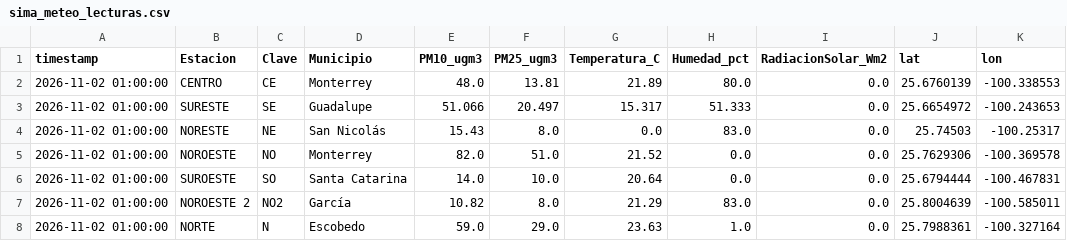
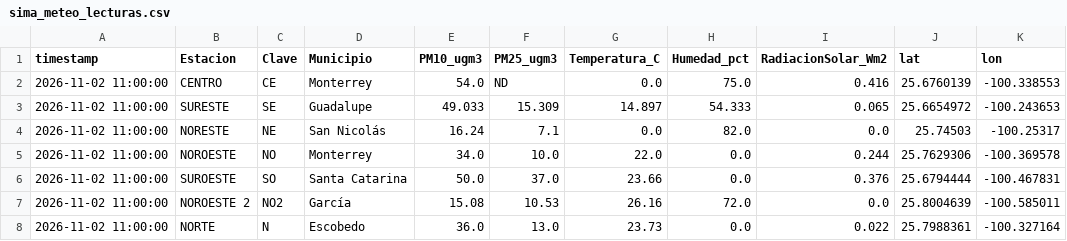
Before and after one commit to vasquez-roberto/capa_meteorologica, a CSV file: SIMA/sima_meteo_lecturas.csv, drawn as a sheet; only a part is shown; the diff covers the shown part only.

```diff
--- a/SIMA/sima_meteo_lecturas.csv
+++ b/SIMA/sima_meteo_lecturas.csv
@@ -1,8 +1,8 @@
 timestamp,Estacion,Clave,Municipio,PM10_ugm3,PM25_ugm3,Temperatura_C,Humedad_pct,RadiacionSolar_Wm2,lat,lon
-2026-11-02 01:00:00,CENTRO,CE,Monterrey,48.0,13.81,21.89,80.0,0.0,25.6760139,-100.338553
-2026-11-02 01:00:00,SURESTE,SE,Guadalupe,51.066,20.497,15.317,51.333,0.0,25.6654972,-100.243653
-2026-11-02 01:00:00,NORESTE,NE,San Nicolás,15.43,8.0,0.0,83.0,0.0,25.74503,-100.25317
-2026-11-02 01:00:00,NOROESTE,NO,Monterrey,82.0,51.0,21.52,0.0,0.0,25.7629306,-100.369578
-2026-11-02 01:00:00,SUROESTE,SO,Santa Catarina,14.0,10.0,20.64,0.0,0.0,25.6794444,-100.467831
-2026-11-02 01:00:00,NOROESTE 2,NO2,García,10.82,8.0,21.29,83.0,0.0,25.8004639,-100.585011
-2026-11-02 01:00:00,NORTE,N,Escobedo,59.0,29.0,23.63,1.0,0.0,25.7988361,-100.327164
+2026-11-02 11:00:00,CENTRO,CE,Monterrey,54.0,ND,0.0,75.0,0.416,25.6760139,-100.338553
+2026-11-02 11:00:00,SURESTE,SE,Guadalupe,49.033,15.309,14.897,54.333,0.065,25.6654972,-100.243653
+2026-11-02 11:00:00,NORESTE,NE,San Nicolás,16.24,7.1,0.0,82.0,0.0,25.74503,-100.25317
+2026-11-02 11:00:00,NOROESTE,NO,Monterrey,34.0,10.0,22.0,0.0,0.244,25.7629306,-100.369578
+2026-11-02 11:00:00,SUROESTE,SO,Santa Catarina,50.0,37.0,23.66,0.0,0.376,25.6794444,-100.467831
+2026-11-02 11:00:00,NOROESTE 2,NO2,García,15.08,10.53,26.16,72.0,0.0,25.8004639,-100.585011
+2026-11-02 11:00:00,NORTE,N,Escobedo,36.0,13.0,23.73,0.0,0.022,25.7988361,-100.327164
```
Also changed, not shown: 39 edited cells elsewhere in this file, Purple Air/purpleair_meteo_lecturas.csv, SIMA/sima_interpolacion_diagnostico.csv, 15 other files.
